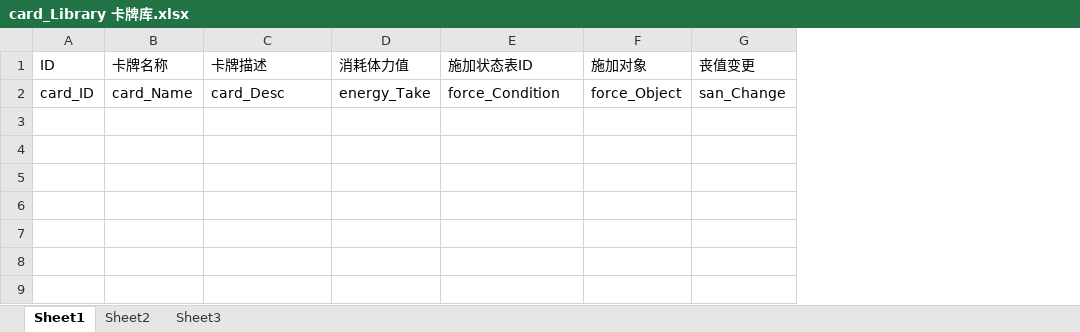
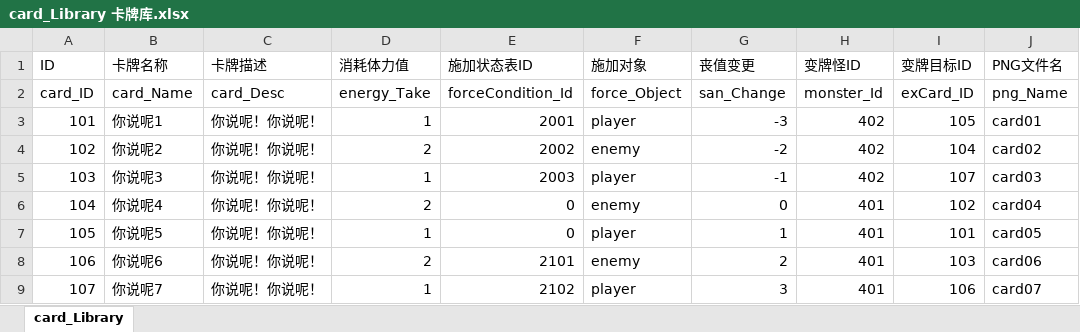
Before and after one commit to OnLifer/CiGA2020, an Excel workbook: design_Doc/Parameter table/card_Library 卡牌库.xlsx, sheet card_Library, drawn as a sheet; values as stored, in another font and other column widths than the file's, no borders; the diff names each change by its address in the sheet, - before the commit and + after, or states it on an @@ line.

Commit message:
add card_Library

```diff
--- a/design_Doc/Parameter table/card_Library 卡牌库.xlsx (sheet card_Library)
+++ b/design_Doc/Parameter table/card_Library 卡牌库.xlsx (sheet card_Library)
-sheet tab: Sheet1
+sheet tab: card_Library
-sheet tab: Sheet2
-sheet tab: Sheet3
+column H (变牌怪ID), row 2: monster_Id
+column I (变牌目标ID), row 2: exCard_ID
+column J (PNG文件名), row 2: png_Name
-E2 (施加状态表ID): force_Condition
+E2 (施加状态表ID): forceCondition_Id
+row 3: 101 | 你说呢1 | 你说呢！你说呢！ | 1 | 2001 | player | -3 | 402 | 105 | card01
+row 4: 102 | 你说呢2 | 你说呢！你说呢！ | 2 | 2002 | enemy | -2 | 402 | 104 | card02
+row 5: 103 | 你说呢3 | 你说呢！你说呢！ | 1 | 2003 | player | -1 | 402 | 107 | card03
+row 6: 104 | 你说呢4 | 你说呢！你说呢！ | 2 | 0 | enemy | 0 | 401 | 102 | card04
+row 7: 105 | 你说呢5 | 你说呢！你说呢！ | 1 | 0 | player | 1 | 401 | 101 | card05
+row 8: 106 | 你说呢6 | 你说呢！你说呢！ | 2 | 2101 | enemy | 2 | 401 | 103 | card06
+row 9: 107 | 你说呢7 | 你说呢！你说呢！ | 1 | 2102 | player | 3 | 401 | 106 | card07
```
Also changed, not shown: 2 other files.
